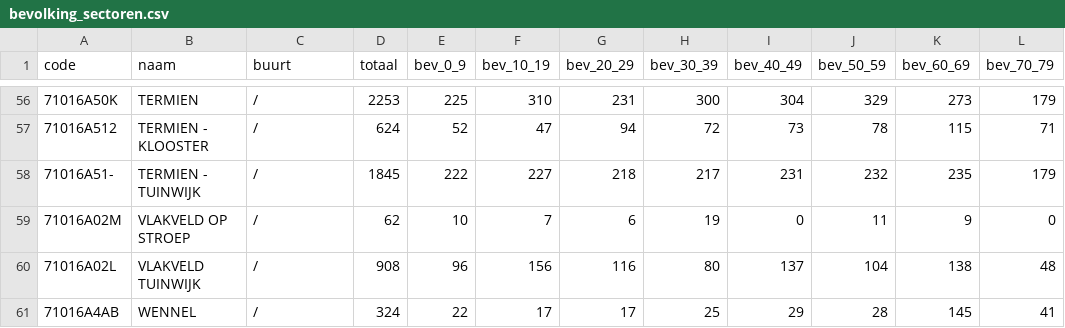
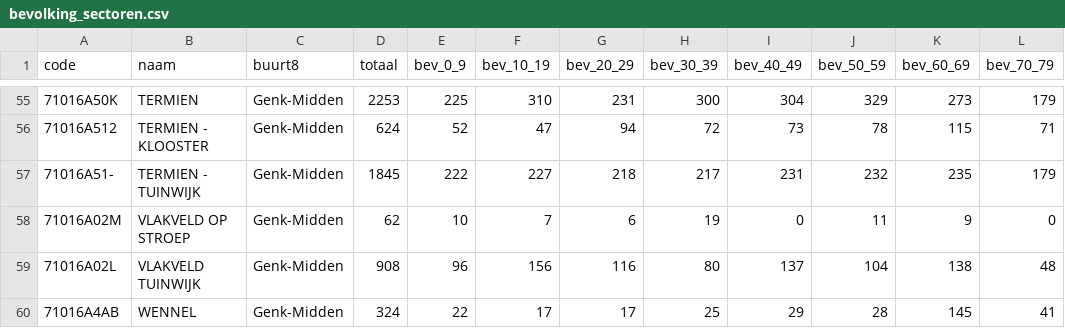
Before and after one commit to annemaritnackaerts-cloud/buurtanalyse-genk, a CSV file: data/csv/bevolking_sectoren.csv, drawn as a sheet; only a part is shown, gaps mark what is left out; addresses are those after the commit; the diff covers the shown part only; the diff names each change by its address in the sheet, - before the commit and + after, or states it on an @@ line.

```diff
--- a/data/csv/bevolking_sectoren.csv
+++ b/data/csv/bevolking_sectoren.csv
-C1: buurt
+C1: buurt8
-C55:C60 (buurt8): /
+C55:C60 (buurt8): Genk-Midden
```
Also changed, not shown: 1 removed row and 53 edited cells elsewhere in this file, 1 other file.
